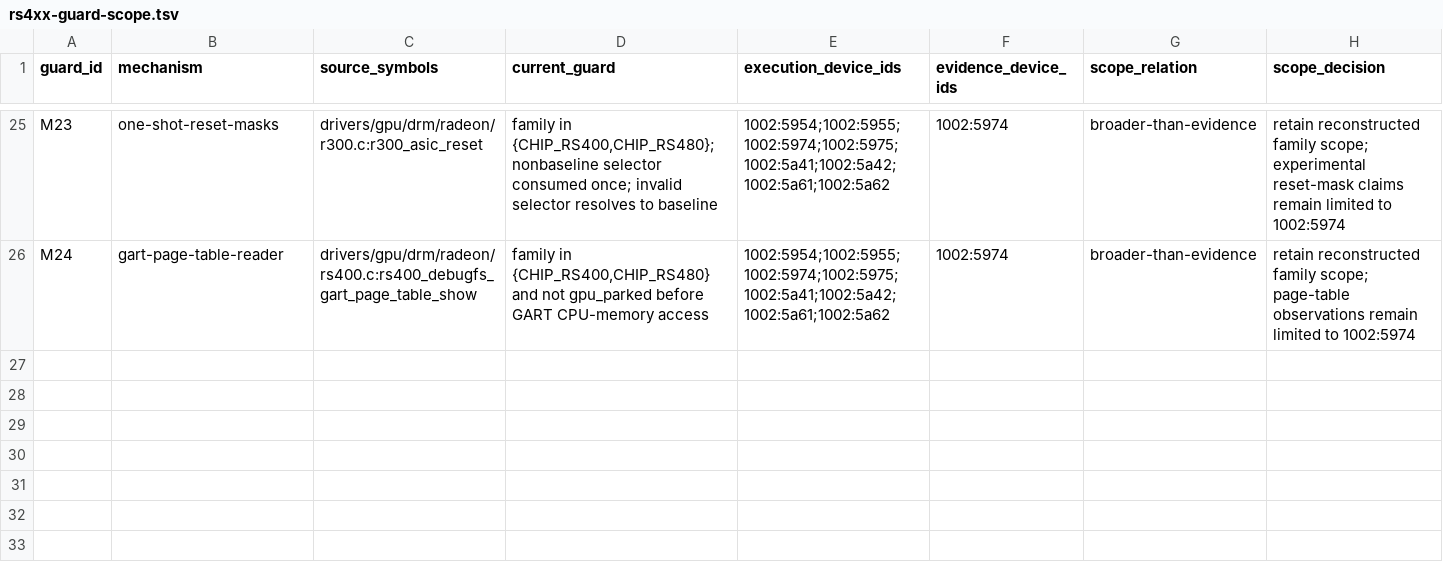
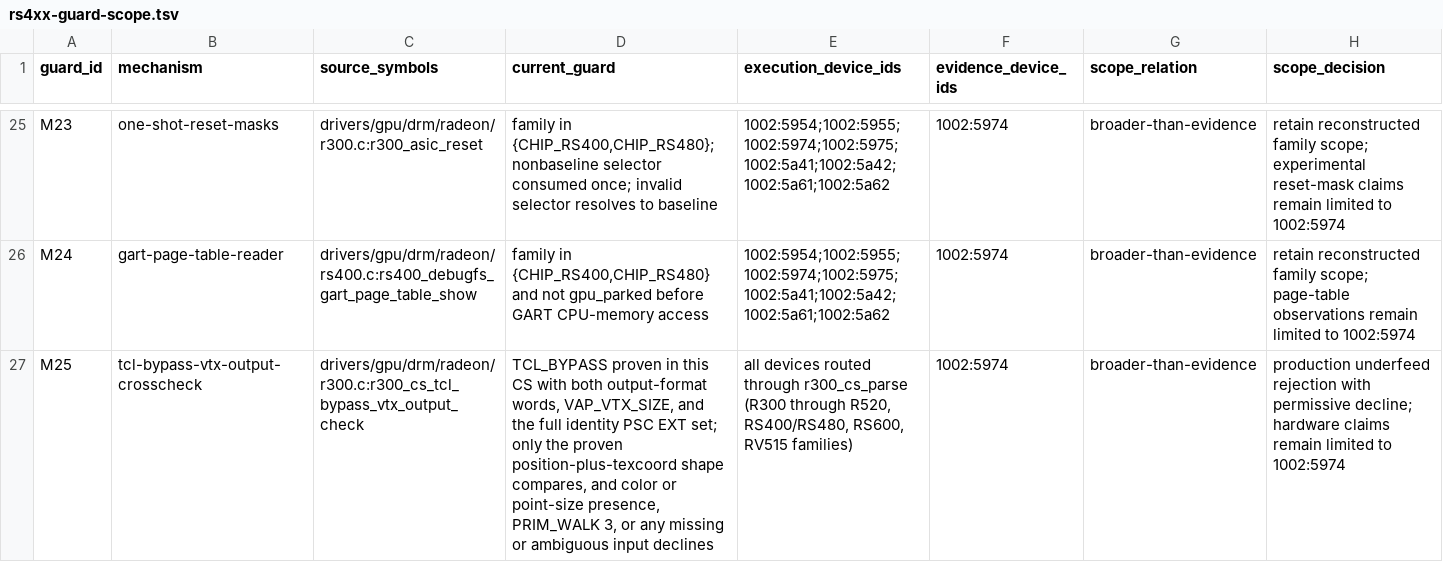
Before and after one commit to Oichkatzelesfrettschen/linux-radeon-gororoba, a TSV file: policy/rs4xx-guard-scope.tsv, drawn as a sheet; only a part is shown, gaps mark what is left out.

```diff
--- a/policy/rs4xx-guard-scope.tsv
+++ b/policy/rs4xx-guard-scope.tsv
@@ -26 +26,2 @@ M23	one-shot-reset-masks	drivers/gpu/drm/radeon/r300.c:r300_asic_reset	family in
 M24	gart-page-table-reader	drivers/gpu/drm/radeon/rs400.c:rs400_debugfs_gart_page_table_show	family in {CHIP_RS400,CHIP_RS480} and not gpu_parked before GART CPU-memory access	1002:5954;1002:5955;1002:5974;1002:5975;1002:5a41;1002:5a42;1002:5a61;1002:5a62	1002:5974	broader-than-evidence	retain reconstructed family scope; page-table observations remain limited to 1002:5974
+M25	tcl-bypass-vtx-output-crosscheck	drivers/gpu/drm/radeon/r300.c:r300_cs_tcl_bypass_vtx_output_check	TCL_BYPASS proven in this CS with both output-format words, VAP_VTX_SIZE, and the full identity PSC EXT set; only the proven position-plus-texcoord shape compares, and color or point-size presence, PRIM_WALK 3, or any missing or ambiguous input declines	all devices routed through r300_cs_parse (R300 through R520, RS400/RS480, RS600, RV515 families)	1002:5974	broader-than-evidence	production underfeed rejection with permissive decline; hardware claims remain limited to 1002:5974
```
Also changed, not shown: 7 other files.
